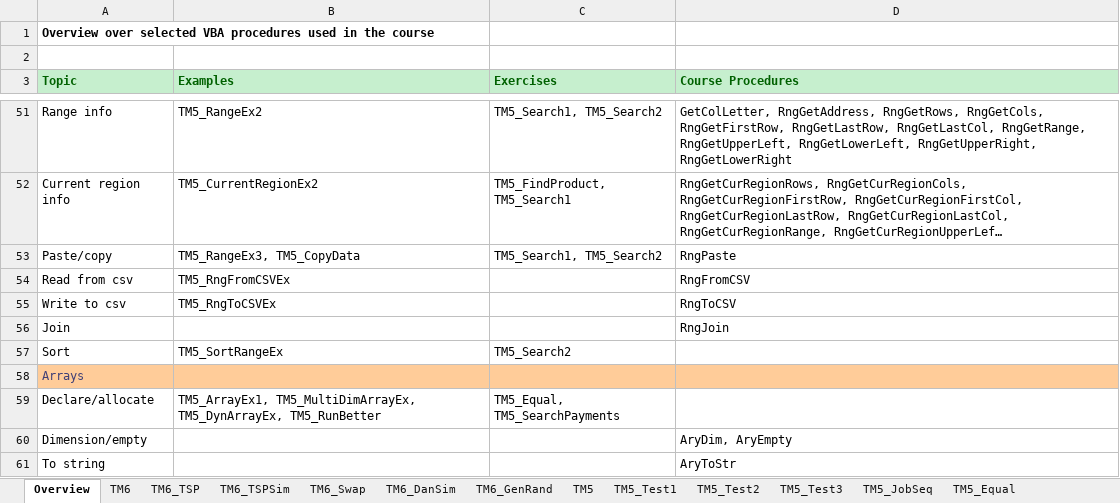
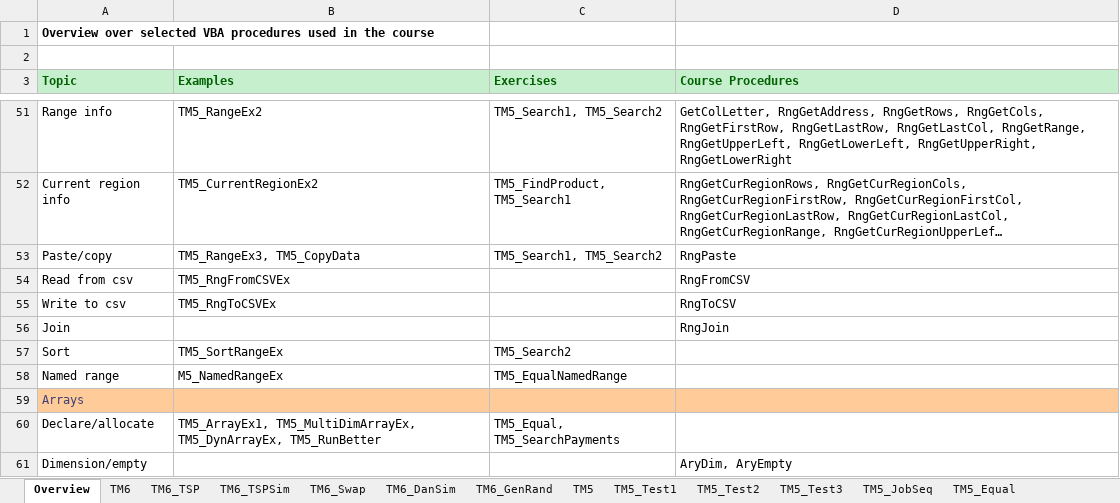
Before and after one commit to bss-osca/tfa, an Excel workbook: vba/vba-solution.xlsm, sheet Overview, drawn as a sheet; only a part is shown, gaps mark what is left out; the shorter side is filled out with more unchanged rows; long unchanged cells end in …; values as stored, in another font and other column widths than the file's, no borders; the diff names each change by its address in the sheet, - before the commit and + after, or states it on an @@ line.

Commit message:
Add named range examples

```diff
--- a/vba/vba-solution.xlsm (sheet Overview)
+++ b/vba/vba-solution.xlsm (sheet Overview)
+row 58: Named range | M5_NamedRangeEx | TM5_EqualNamedRange
```
Also changed, not shown: sheet TM5, sheet TM5_JobSeq, sheet TM5_Equal, sheet TM4, vba/vba-template.xlsm, 1 other file.
